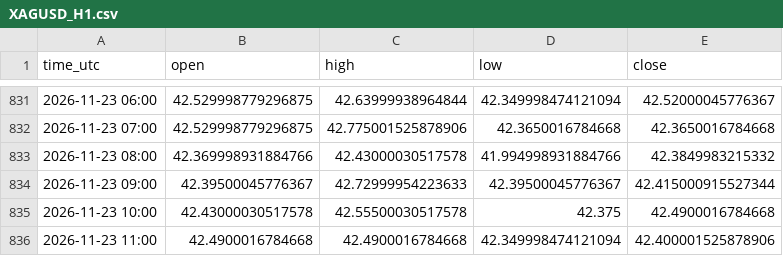
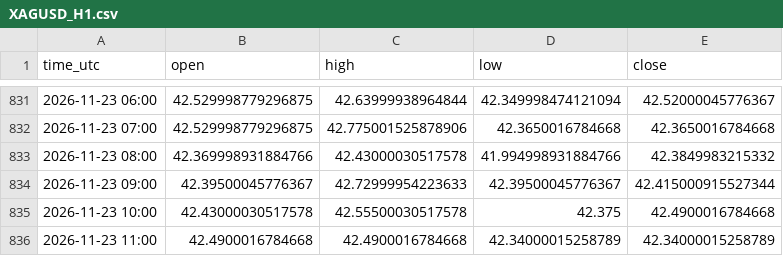
Before and after one commit to jarbays00001/fx-data, a CSV file: data/XAGUSD_H1.csv, drawn as a sheet; only a part is shown, gaps mark what is left out.

```diff
--- a/data/XAGUSD_H1.csv
+++ b/data/XAGUSD_H1.csv
@@ -835,2 +835,2 @@ time_utc,open,high,low,close
 2026-11-23 10:00,42.43000030517578,42.55500030517578,42.375,42.4900016784668
-2026-11-23 11:00,42.4900016784668,42.4900016784668,42.349998474121094,42.400001525878906
+2026-11-23 11:00,42.4900016784668,42.4900016784668,42.34000015258789,42.34000015258789
```
Also changed, not shown: data/XAUUSD_H1.csv, 1 other file.
